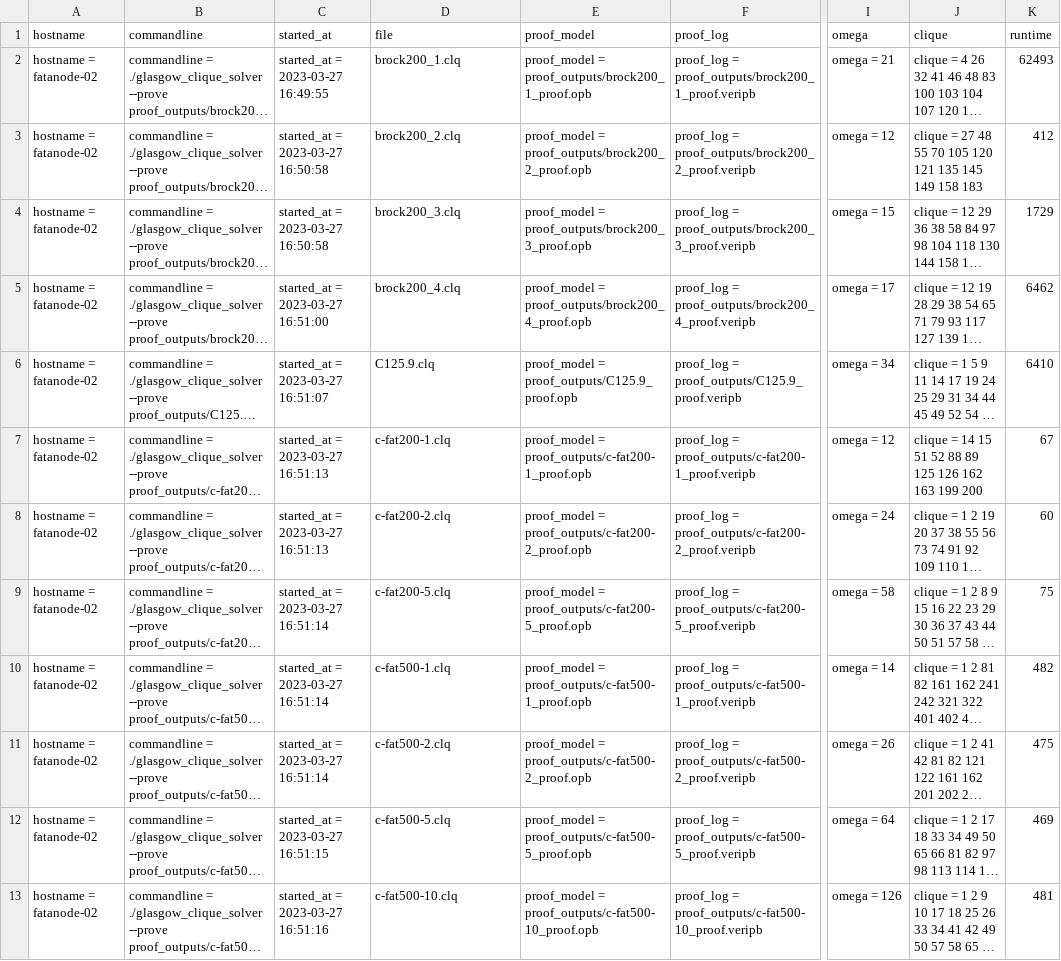
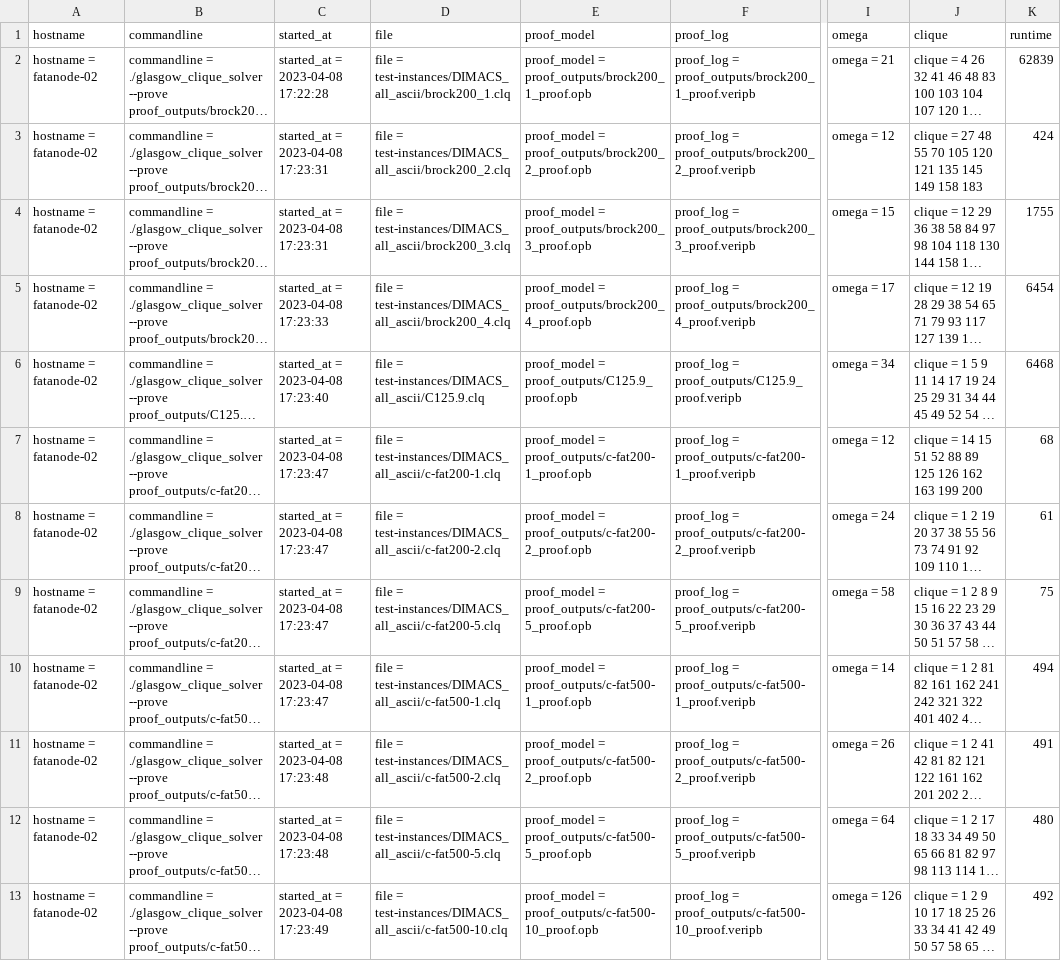
Before and after one commit to CJMartin99/Level_5_Project, a CSV file: results/results_0/Cluster_tests_Colour_Class.csv, drawn as a sheet; only a part is shown, gaps mark what is left out; long unchanged cells end in …; the diff covers the shown part only; the diff names each change by its address in the sheet, - before the commit and + after, or states it on an @@ line.

```diff
--- a/results/results_0/Cluster_tests_Colour_Class.csv
+++ b/results/results_0/Cluster_tests_Colour_Class.csv
-C2 (started_at): started_at = 2023-03-27 16:49:55
+C2 (started_at): started_at = 2023-04-08 17:22:28
-D2 (file): brock200_1.clq
+D2 (file): file = test-instances/DIMACS_all_ascii/brock200_1.clq
-K2 (runtime): 62493
+K2 (runtime): 62839
-C3:C4 (started_at): started_at = 2023-03-27 16:50:58
+C3:C4 (started_at): started_at = 2023-04-08 17:23:31
-D3 (file): brock200_2.clq
+D3 (file): file = test-instances/DIMACS_all_ascii/brock200_2.clq
-K3 (runtime): 412
+K3 (runtime): 424
-D4 (file): brock200_3.clq
+D4 (file): file = test-instances/DIMACS_all_ascii/brock200_3.clq
-K4 (runtime): 1729
+K4 (runtime): 1755
-C5 (started_at): started_at = 2023-03-27 16:51:00
+C5 (started_at): started_at = 2023-04-08 17:23:33
-D5 (file): brock200_4.clq
+D5 (file): file = test-instances/DIMACS_all_ascii/brock200_4.clq
-K5 (runtime): 6462
+K5 (runtime): 6454
-C6 (started_at): started_at = 2023-03-27 16:51:07
+C6 (started_at): started_at = 2023-04-08 17:23:40
-D6 (file): C125.9.clq
+D6 (file): file = test-instances/DIMACS_all_ascii/C125.9.clq
-K6 (runtime): 6410
+K6 (runtime): 6468
-C7:C8 (started_at): started_at = 2023-03-27 16:51:13
+C7:C8 (started_at): started_at = 2023-04-08 17:23:47
-D7 (file): c-fat200-1.clq
+D7 (file): file = test-instances/DIMACS_all_ascii/c-fat200-1.clq
-K7 (runtime): 67
+K7 (runtime): 68
-D8 (file): c-fat200-2.clq
+D8 (file): file = test-instances/DIMACS_all_ascii/c-fat200-2.clq
-K8 (runtime): 60
+K8 (runtime): 61
-C9:C10 (started_at): started_at = 2023-03-27 16:51:14
+C9:C10 (started_at): started_at = 2023-04-08 17:23:47
-D9 (file): c-fat200-5.clq
+D9 (file): file = test-instances/DIMACS_all_ascii/c-fat200-5.clq
-D10 (file): c-fat500-1.clq
+D10 (file): file = test-instances/DIMACS_all_ascii/c-fat500-1.clq
-K10 (runtime): 482
+K10 (runtime): 494
-C11 (started_at): started_at = 2023-03-27 16:51:14
+C11 (started_at): started_at = 2023-04-08 17:23:48
-D11 (file): c-fat500-2.clq
+D11 (file): file = test-instances/DIMACS_all_ascii/c-fat500-2.clq
-K11 (runtime): 475
+K11 (runtime): 491
-C12 (started_at): started_at = 2023-03-27 16:51:15
+C12 (started_at): started_at = 2023-04-08 17:23:48
-D12 (file): c-fat500-5.clq
+D12 (file): file = test-instances/DIMACS_all_ascii/c-fat500-5.clq
-K12 (runtime): 469
+K12 (runtime): 480
-C13 (started_at): started_at = 2023-03-27 16:51:16
+C13 (started_at): started_at = 2023-04-08 17:23:49
-D13 (file): c-fat500-10.clq
+D13 (file): file = test-instances/DIMACS_all_ascii/c-fat500-10.clq
-K13 (runtime): 481
+K13 (runtime): 492
```
Also changed, not shown: 67 edited cells elsewhere in this file, results/results_0/Cluster_tests_FMT.csv, results/results_1/Cluster_tests_FMT.csv, 32 other files.
